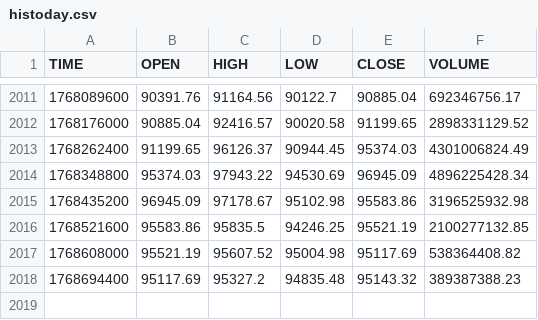
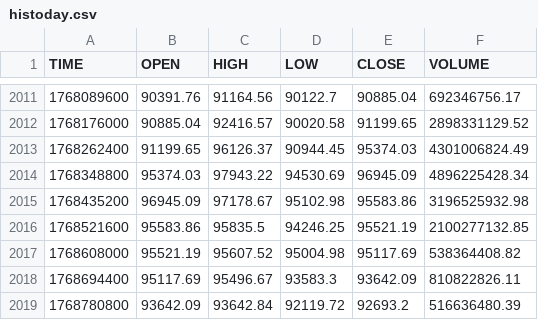
Before and after one commit to stpunos/bitcoin-datasets, a CSV file: data/coindesk/histoday.csv, drawn as a sheet; only a part is shown, gaps mark what is left out.

```diff
--- a/data/coindesk/histoday.csv
+++ b/data/coindesk/histoday.csv
@@ -2017,2 +2017,3 @@ TIME,OPEN,HIGH,LOW,CLOSE,VOLUME
 1768608000,95521.19,95607.52,95004.98,95117.69,538364408.82
-1768694400,95117.69,95327.2,94835.48,95143.32,389387388.23
+1768694400,95117.69,95496.67,93583.3,93642.09,810822826.11
+1768780800,93642.09,93642.84,92119.72,92693.2,516636480.39
```
Also changed, not shown: data/coindesk/histohour.csv, data/coindesk/hourly_social_data.csv, 2 other files.
